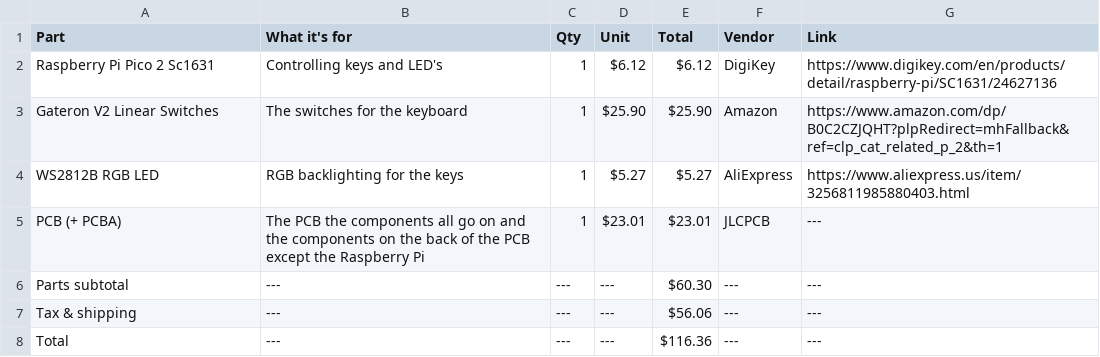
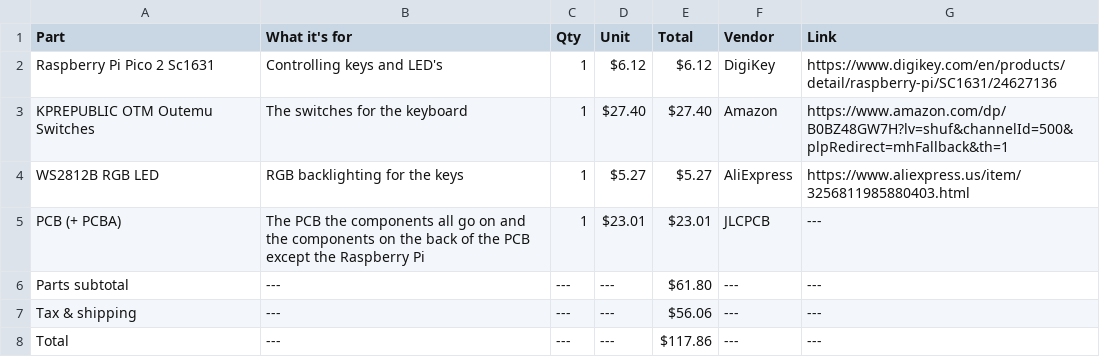
Before and after one commit to araschke001-commits/RGB-Keyboard, a CSV file: RGB Keyboard BOM.csv, drawn as a sheet.

Commit message:
Modify RGB Keyboard BOM with new switches and totals
Updated the keyboard BOM to include new switch model and adjusted totals.

```diff
--- a/RGB Keyboard BOM.csv
+++ b/RGB Keyboard BOM.csv
@@ -2,7 +2,7 @@ Part,What it's for,Qty,Unit,Total,Vendor, Link
 Raspberry Pi Pico 2 Sc1631,Controlling keys and LED's,1,$6.12,$6.12,DigiKey,https://www.digikey.com/en/products/detail/raspberry-pi/SC1631/24627136
-Gateron V2 Linear Switches,The switches for the keyboard,1,$25.90,$25.90,Amazon,https://www.amazon.com/dp/B0C2CZJQHT?plpRedirect=mhFallback&ref=clp_cat_related_p_2&th=1
+KPREPUBLIC OTM Outemu Switches,The switches for the keyboard,1,$27.40,$27.40,Amazon,https://www.amazon.com/dp/B0BZ48GW7H?lv=shuf&channelId=500&plpRedirect=mhFallback&th=1
 WS2812B RGB LED,RGB backlighting for the keys,1,$5.27,$5.27,AliExpress,https://www.aliexpress.us/item/3256811985880403.html
 PCB (+ PCBA),The PCB the components all go on and the components on the back of the PCB except the Raspberry Pi,1,$23.01,$23.01,JLCPCB,---
-Parts subtotal,---,---,---,$60.30,---,---
+Parts subtotal,---,---,---,$61.80,---,---
 Tax & shipping,---,---,---,$56.06,---,---
-Total,---,---,---,$116.36,---,---
+Total,---,---,---,$117.86,---,---
```
